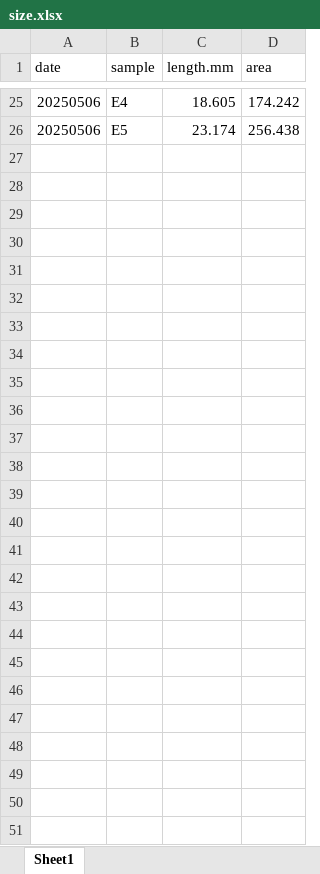
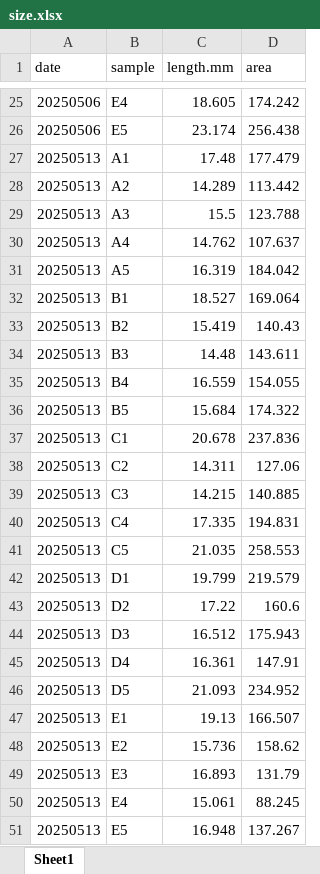
Before and after one commit to RobertsLab/resazurin-assay-development, an Excel workbook: data/usda-families/size/size.xlsx, sheet Sheet1, drawn as a sheet; only a part is shown, gaps mark what is left out; values as stored, in another font and other column widths than the file's, no borders; the diff names each change by its address in the sheet, - before the commit and + after, or states it on an @@ line.

Commit message:
organized and ran data from 20250513

```diff
--- a/data/usda-families/size/size.xlsx (sheet Sheet1)
+++ b/data/usda-families/size/size.xlsx (sheet Sheet1)
+row 27: 20250513 | A1 | 17.48 | 177.479
+row 28: 20250513 | A2 | 14.289 | 113.442
+row 29: 20250513 | A3 | 15.5 | 123.788
+row 30: 20250513 | A4 | 14.762 | 107.637
+row 31: 20250513 | A5 | 16.319 | 184.042
+row 32: 20250513 | B1 | 18.527 | 169.064
+row 33: 20250513 | B2 | 15.419 | 140.43
+row 34: 20250513 | B3 | 14.48 | 143.611
+row 35: 20250513 | B4 | 16.559 | 154.055
+row 36: 20250513 | B5 | 15.684 | 174.322
+row 37: 20250513 | C1 | 20.678 | 237.836
+row 38: 20250513 | C2 | 14.311 | 127.06
+row 39: 20250513 | C3 | 14.215 | 140.885
+row 40: 20250513 | C4 | 17.335 | 194.831
+row 41: 20250513 | C5 | 21.035 | 258.553
+row 42: 20250513 | D1 | 19.799 | 219.579
+row 43: 20250513 | D2 | 17.22 | 160.6
+row 44: 20250513 | D3 | 16.512 | 175.943
+row 45: 20250513 | D4 | 16.361 | 147.91
+row 46: 20250513 | D5 | 21.093 | 234.952
+row 47: 20250513 | E1 | 19.13 | 166.507
+row 48: 20250513 | E2 | 15.736 | 158.62
+row 49: 20250513 | E3 | 16.893 | 131.79
+row 50: 20250513 | E4 | 15.061 | 88.245
+row 51: 20250513 | E5 | 16.948 | 137.267
```
Also changed, not shown: data/usda-families/metadata/sample_metadata.xlsx, data/usda-families/metadata/temperature_metadata.xlsx, 33 other files.
